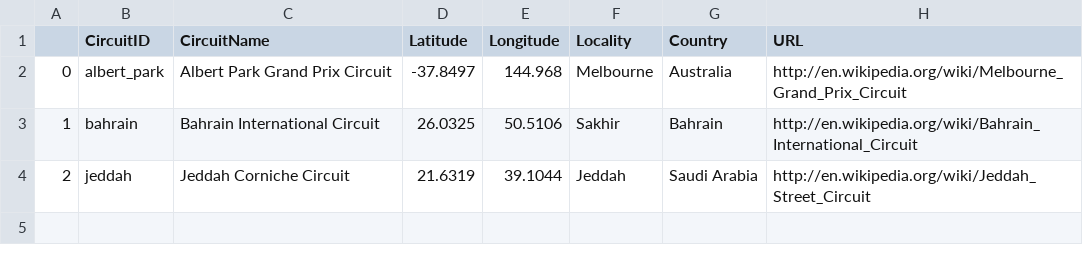
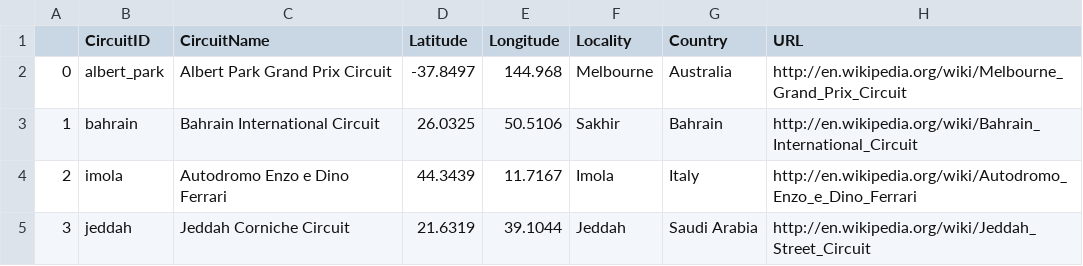
Before and after one commit to cwf231/2022-goodnight-f1antasy, a CSV file: data/circuits.csv, drawn as a sheet.

```diff
--- a/data/circuits.csv
+++ b/data/circuits.csv
@@ -3,2 +3,3 @@
 1,bahrain,Bahrain International Circuit,26.0325,50.5106,Sakhir,Bahrain,http://en.wikipedia.org/wiki/Bahrain_International_Circuit
-2,jeddah,Jeddah Corniche Circuit,21.6319,39.1044,Jeddah,Saudi Arabia,http://en.wikipedia.org/wiki/Jeddah_Street_Circuit
+2,imola,Autodromo Enzo e Dino Ferrari,44.3439,11.7167,Imola,Italy,http://en.wikipedia.org/wiki/Autodromo_Enzo_e_Dino_Ferrari
+3,jeddah,Jeddah Corniche Circuit,21.6319,39.1044,Jeddah,Saudi Arabia,http://en.wikipedia.org/wiki/Jeddah_Street_Circuit
```
Also changed, not shown: data/races.csv, data/results.csv, 3 other files.
